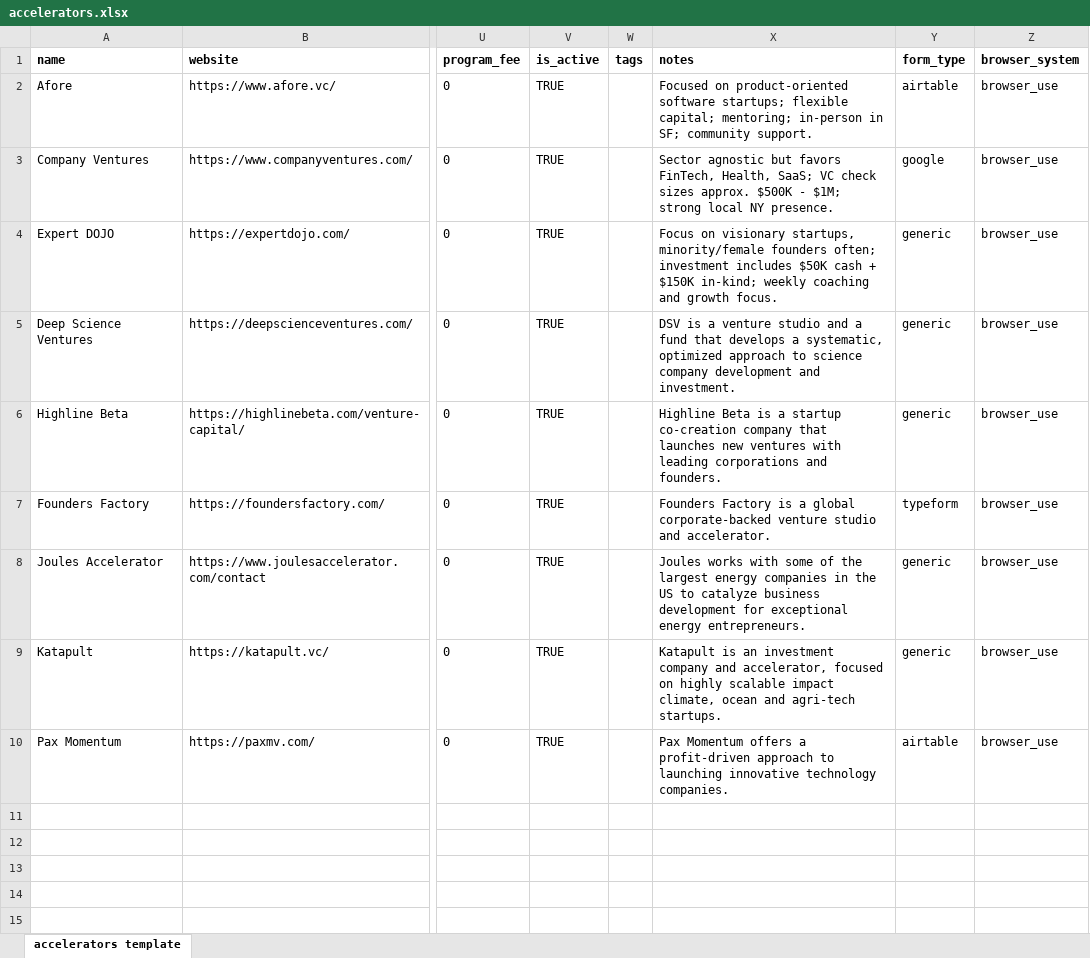
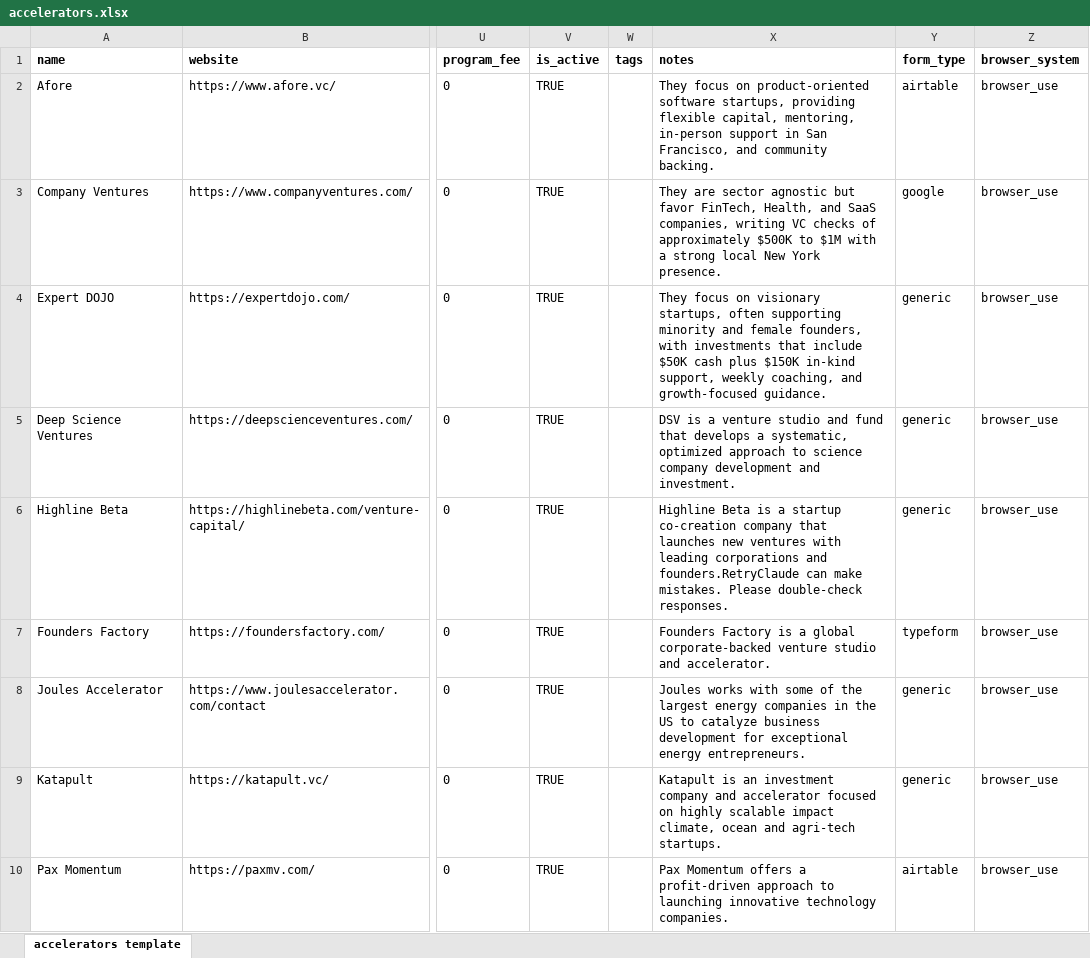
Before and after one commit to babacardot/suparaise, an Excel workbook: src/lib/scripts/seed-data/production/accelerators.xlsx, sheet accelerators template, drawn as a sheet; only a part is shown, gaps mark what is left out; values as stored, in another font and other column widths than the file's, no borders; the diff names each change by its address in the sheet, - before the commit and + after, or states it on an @@ line.

```diff
--- a/src/lib/scripts/seed-data/production/accelerators.xlsx (sheet accelerators template)
+++ b/src/lib/scripts/seed-data/production/accelerators.xlsx (sheet accelerators template)
-X2 (notes): Focused on product-oriented software startups; flexible capital; mentoring; in-person in SF; community support.
+X2 (notes): They focus on product-oriented software startups, providing flexible capital, mentoring, in-person support in San Francisco, and community backing.
-X3 (notes): Sector agnostic but favors FinTech, Health, SaaS; VC check sizes approx. $500K - $1M; strong local NY presence.
+X3 (notes): They are sector agnostic but favor FinTech, Health, and SaaS companies, writing VC checks of approximately $500K to $1M with a strong local New York presence.
-X4 (notes): Focus on visionary startups, minority/female founders often; investment includes $50K cash + $150K in-kind; weekly coaching and growth focus.
+X4 (notes): They focus on visionary startups, often supporting minority and female founders, with investments that include $50K cash plus $150K in-kind support, weekly coaching, and growth-focused guidance.
-X5 (notes): …studio and a fund that…
+X5 (notes): …studio and fund that…
-X6 (notes): …corporations and founders.
+X6 (notes): …corporations and founders.RetryClaude can make mistakes. Please double-check responses.
-X9 (notes): …company and accelerator, focused on…
+X9 (notes): …company and accelerator focused on…
```
Also changed, not shown: src/lib/scripts/seed-data/production/targets.xlsx, 13 other files.
